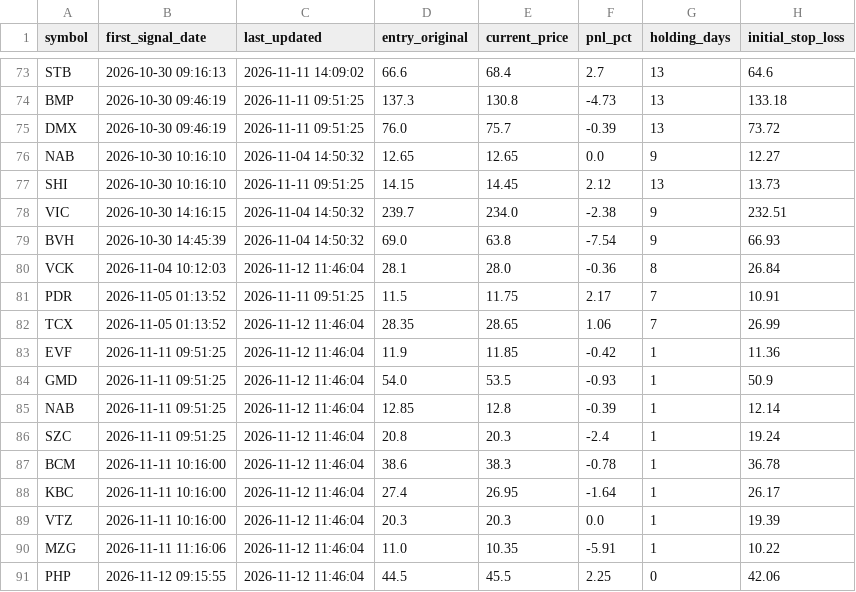
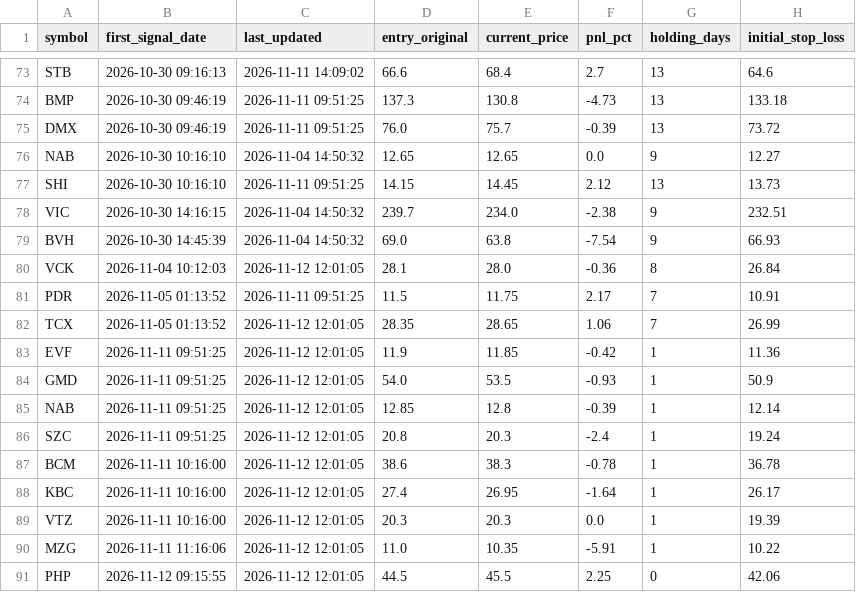
Before and after one commit to DaniNguyen2509/Neiro-Stock-VN, a CSV file: data/ml_signals_dataset.csv, drawn as a sheet; only a part is shown, gaps mark what is left out; the diff names each change by its address in the sheet, - before the commit and + after, or states it on an @@ line.

```diff
--- a/data/ml_signals_dataset.csv
+++ b/data/ml_signals_dataset.csv
-C80 (last_updated): 2026-11-12 11:46:04
+C80 (last_updated): 2026-11-12 12:01:05
-C82:C91 (last_updated): 2026-11-12 11:46:04
+C82:C91 (last_updated): 2026-11-12 12:01:05
```
Also changed, not shown: 7 other files.
